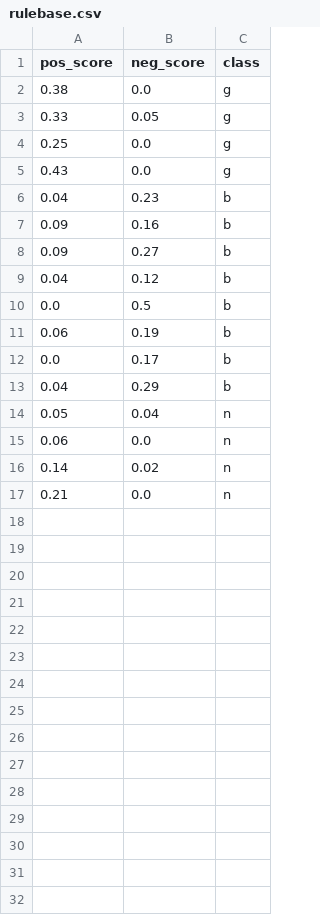
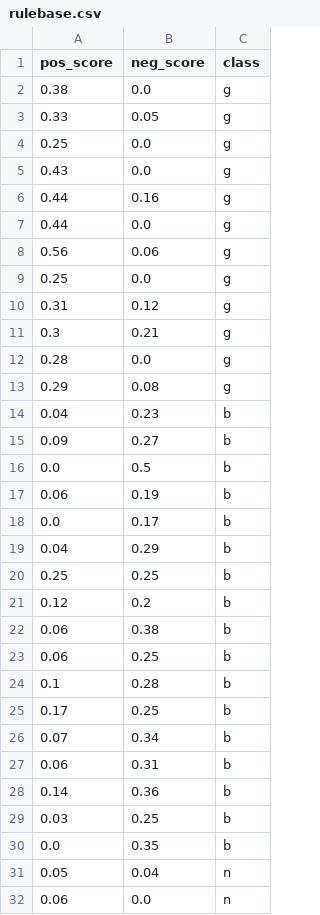
Before and after one commit to hkothari128/seniment_analysis, a CSV file: rulebase.csv, drawn as a sheet; only a part is shown; the shorter side is filled out with more unchanged rows; the diff covers the shown part only.

```diff
--- a/rulebase.csv
+++ b/rulebase.csv
@@ -5,6 +5,12 @@ pos_score,neg_score,class
 0.43,0.0,g
+0.44,0.16,g
+0.44,0.0,g
+0.56,0.06,g
+0.25,0.0,g
+0.31,0.12,g
+0.3,0.21,g
+0.28,0.0,g
+0.29,0.08,g
 0.04,0.23,b
-0.09,0.16,b
 0.09,0.27,b
-0.04,0.12,b
 0.0,0.5,b
@@ -13,2 +19,13 @@ pos_score,neg_score,class
 0.04,0.29,b
+0.25,0.25,b
+0.12,0.2,b
+0.06,0.38,b
+0.06,0.25,b
+0.1,0.28,b
+0.17,0.25,b
+0.07,0.34,b
+0.06,0.31,b
+0.14,0.36,b
+0.03,0.25,b
+0.0,0.35,b
 0.05,0.04,n
```
Also changed, not shown: 17 added rows elsewhere in this file, kmeans_train.csv, nominal_rulebase.csv, 16 other files.
